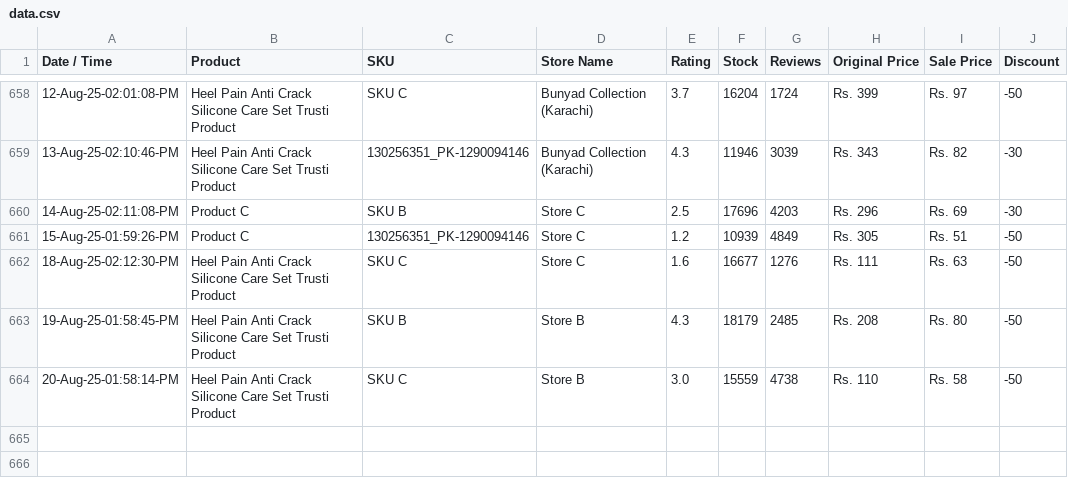
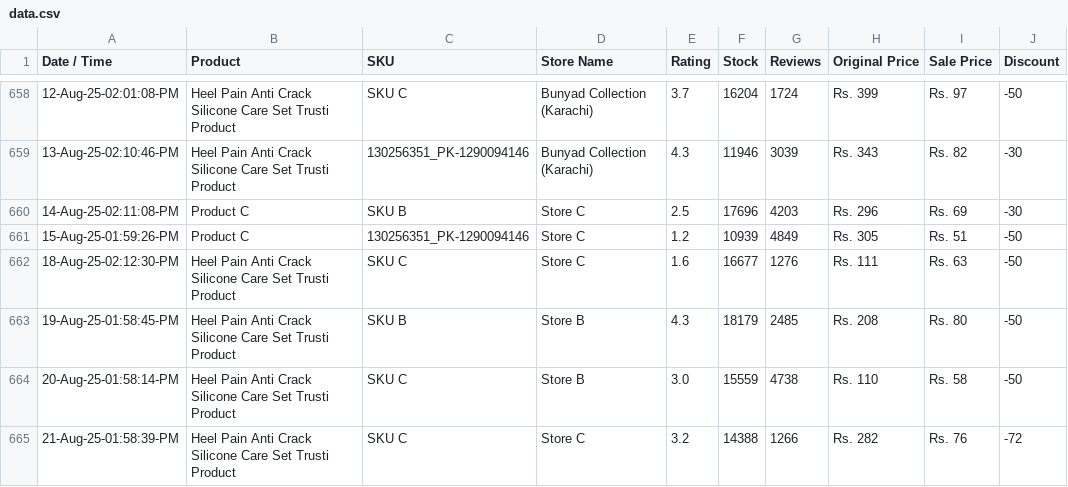
Before and after one commit to shafqatjan/url2image, a CSV file: data.csv, drawn as a sheet; only a part is shown, gaps mark what is left out.

Commit message:
21-Aug-25-01:58:39:PM

```diff
--- a/data.csv
+++ b/data.csv
@@ -664 +664,2 @@ Date / Time,Product,SKU,Store Name,Rating,Stock,Reviews,Original Price,Sale Pric
 20-Aug-25-01:58:14-PM,Heel Pain Anti Crack Silicone Care Set Trusti Product,SKU C,Store B,3.0,15559,4738,Rs. 110,Rs. 58,-50
+21-Aug-25-01:58:39-PM,Heel Pain Anti Crack Silicone Care Set Trusti Product,SKU C,Store C,3.2,14388,1266,Rs. 282,Rs. 76,-72
```
